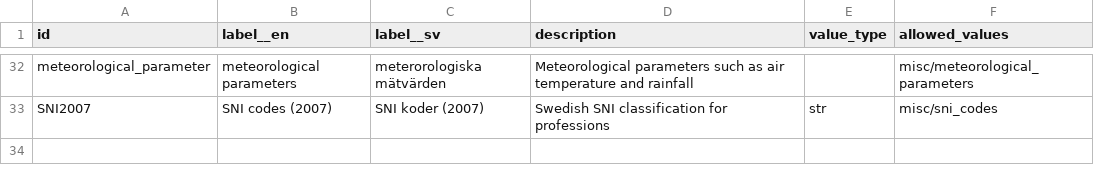
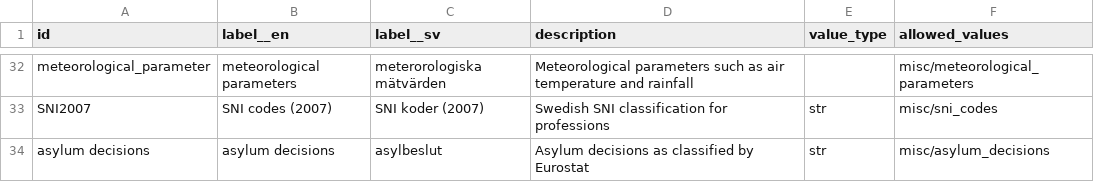
Before and after one commit to marple-newsrobot/marple-datatypes, a CSV file: datatypes.csv, drawn as a sheet; only a part is shown, gaps mark what is left out; the diff names each change by its address in the sheet, - before the commit and + after, or states it on an @@ line.

Commit message:
add asylum decision datatype

```diff
--- a/datatypes.csv
+++ b/datatypes.csv
+row 34: asylum decisions | asylum decisions | asylbeslut | Asylum decisions as classified by Eurostat | str | misc/asylum_decisions
```
